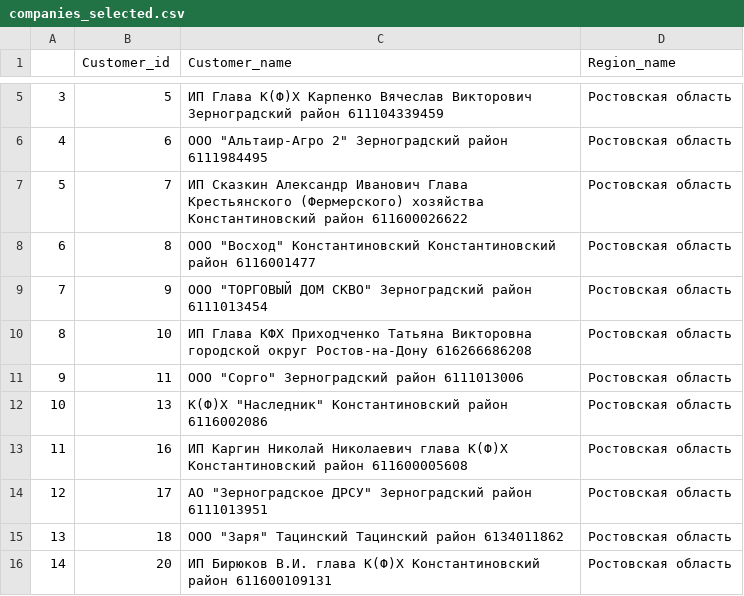
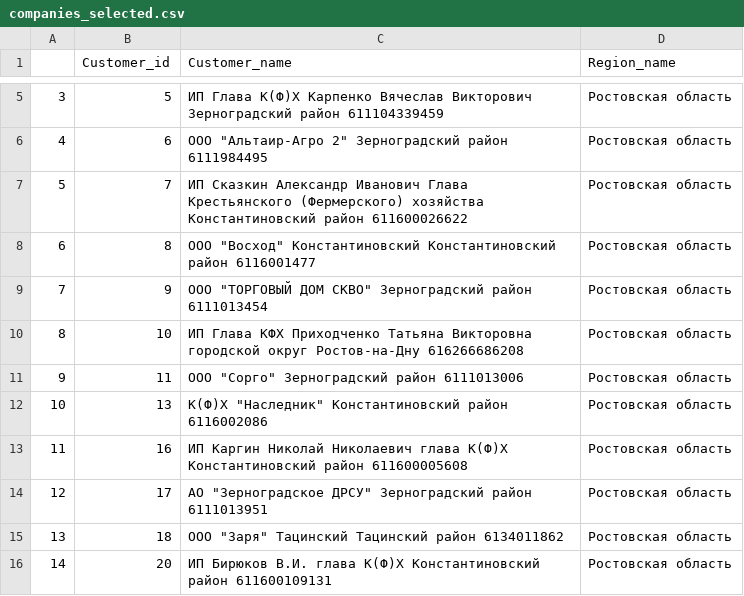
Before and after one commit to Zhenya1975/BM_demo, a CSV file: Data/companies_selected.csv, drawn as a sheet; only a part is shown, gaps mark what is left out.

```diff
--- a/Data/companies_selected.csv
+++ b/Data/companies_selected.csv
@@ -9,3 +9,3 @@
 7,9,"ООО ""ТОРГОВЫЙ ДОМ СКВО"" Зерноградский район 6111013454",Ростовская область
-8,10,ИП Глава КФХ Приходченко Татьяна Викторовна городской округ Ростов-на-Дону 616266686208,Ростовская область
+8,10,ИП Глава КФХ Приходченко Татьяна Викторовна городской округ Ростов-на-Дну 616266686208,Ростовская область
 9,11,"ООО ""Сорго"" Зерноградский район 6111013006",Ростовская область
```
Also changed, not shown: Data/users.csv, Data/users_proto.csv, 4 other files.
